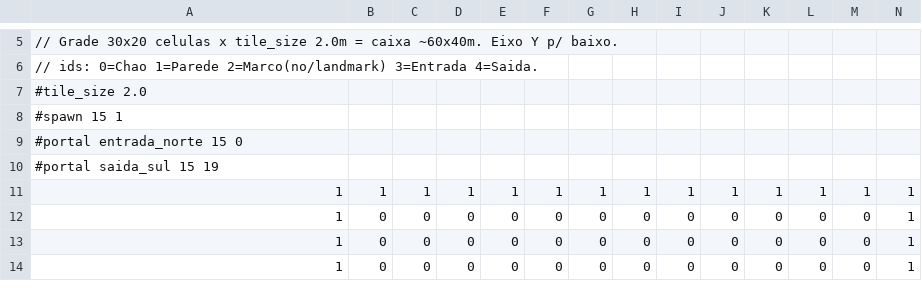
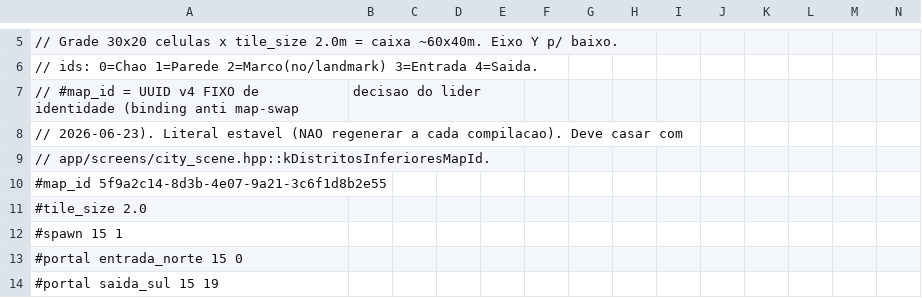
Before and after one commit to petrinhu/GusWorld, a CSV file: GusEngine/assets/maps/source/distritos_inferiores.csv, drawn as a sheet; only a part is shown, gaps mark what is left out; the shorter side is filled out with more unchanged rows; rows hold the shown columns only; the diff names each change by its address in the sheet, - before the commit and + after, or states it on an @@ line.

```diff
--- a/GusEngine/assets/maps/source/distritos_inferiores.csv
+++ b/GusEngine/assets/maps/source/distritos_inferiores.csv
+row 7: // #map_id = UUID v4 FIXO de identidade (binding anti map-swap | decisao do lider
+row 8: // 2026-06-23). Literal estavel (NAO regenerar a cada compilacao). Deve casar com
+row 9: // app/screens/city_scene.hpp::kDistritosInferioresMapId.
+row 10: #map_id 5f9a2c14-8d3b-4e07-9a21-3c6f1d8b2e55
```
Also changed, not shown: 11 other files.
